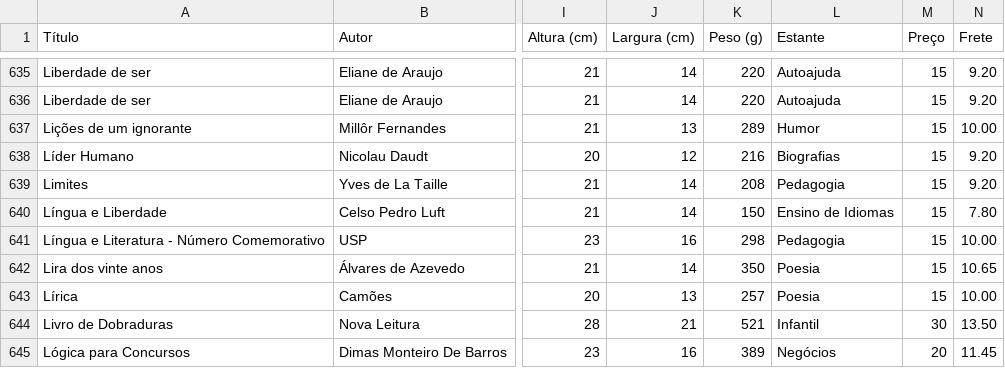
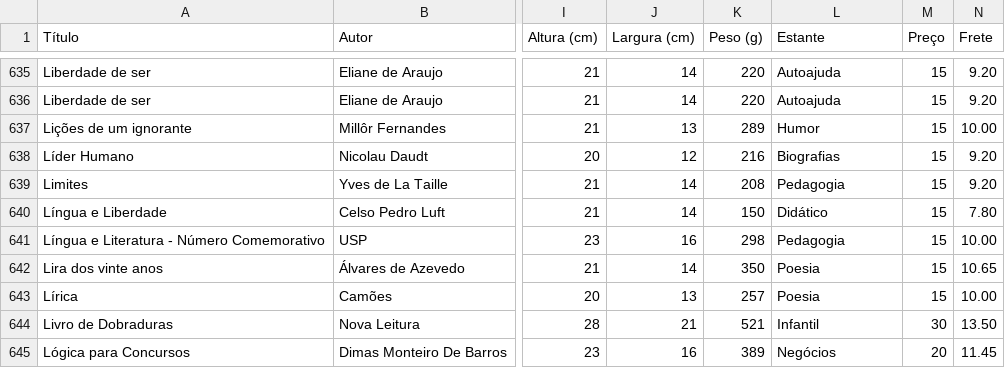
Before and after one commit to andguerreiro/sebomenostelas, a TSV file: acervo/livros.tsv, drawn as a sheet; only a part is shown, gaps mark what is left out; the diff names each change by its address in the sheet, - before the commit and + after, or states it on an @@ line.

Commit message:
Add files via upload

```diff
--- a/acervo/livros.tsv
+++ b/acervo/livros.tsv
-L640 (Estante): Ensino de Idiomas
+L640 (Estante): Didático
```
